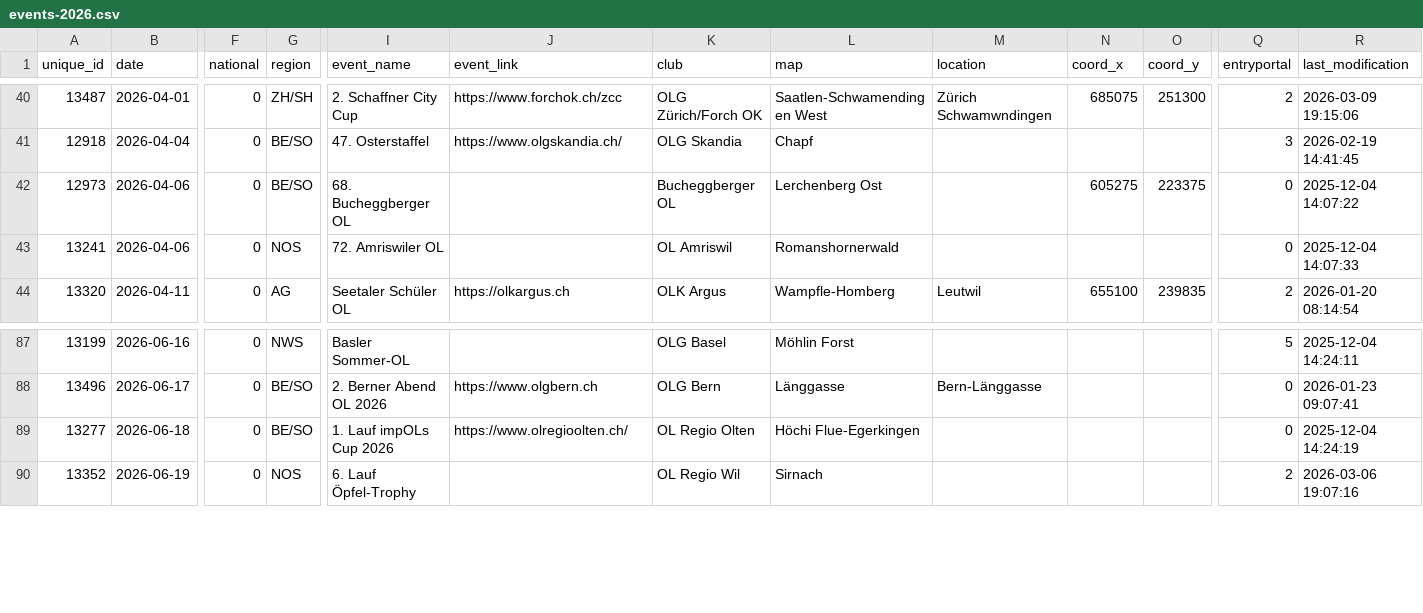
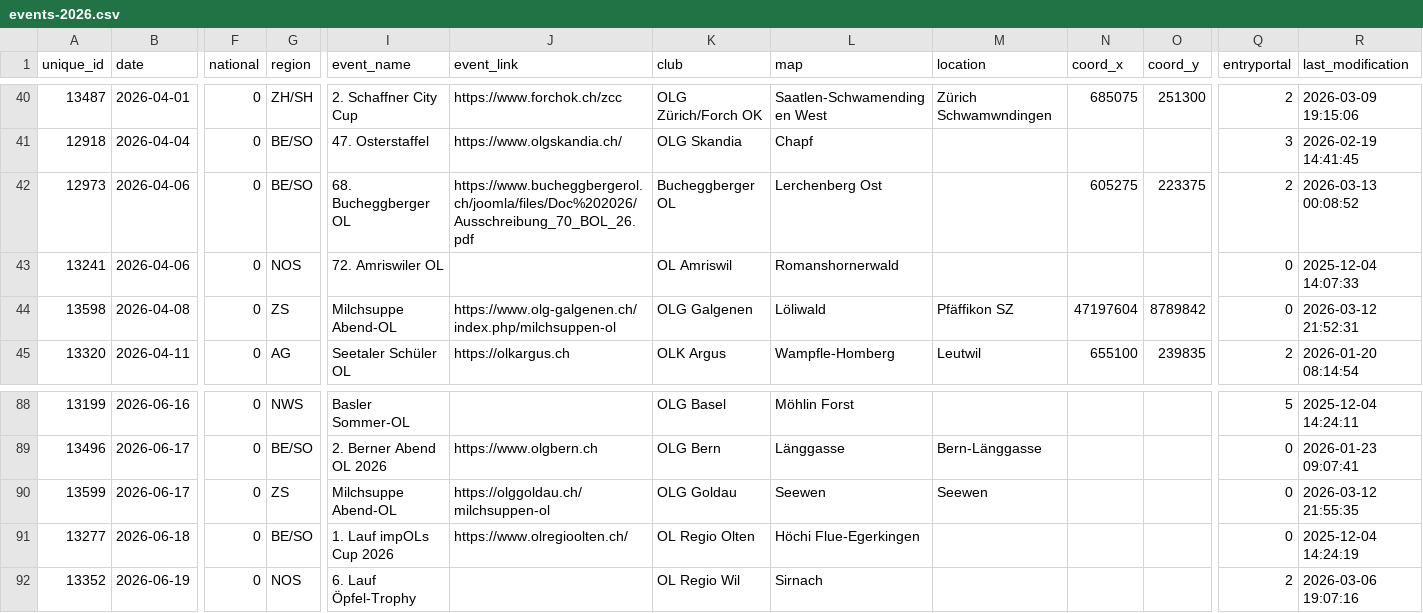
Before and after one commit to fabianHueni/swiss-orienteering-events, a CSV file: public/data/events-2026.csv, drawn as a sheet; only a part is shown, gaps mark what is left out; rows hold the shown columns only; the diff names each change by its address in the sheet, - before the commit and + after, or states it on an @@ line.

```diff
--- a/public/data/events-2026.csv
+++ b/public/data/events-2026.csv
-J42 (event_link): (empty)
+J42 (event_link): https://www.bucheggbergerol.ch/joomla/files/Doc%202026/Ausschreibung_70_BOL_26.pdf
-Q42 (entryportal): 0
+Q42 (entryportal): 2
-R42 (last_modification): 2025-12-04 14:07:22
+R42 (last_modification): 2026-03-13 00:08:52
+row 44: 13598 | 2026-04-08 | 0 | ZS | Milchsuppe Abend-OL | https://www.olg-galgenen.ch/index.php/milchsuppen-ol | OLG Galgenen | Löliwald | Pfäffikon SZ | 47197604 | 8789842 | 0 | 2026-03-12 21:52:31
+row 90: 13599 | 2026-06-17 | 0 | ZS | Milchsuppe Abend-OL | https://olggoldau.ch/milchsuppen-ol | OLG Goldau | Seewen | Seewen |  |  | 0 | 2026-03-12 21:55:35
```
